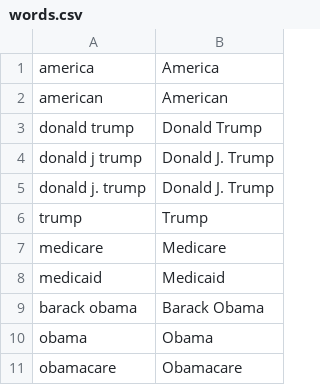
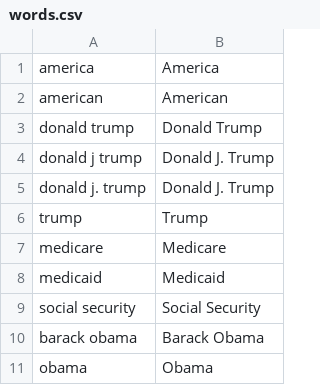
Before and after one commit to OpenNewsLabs/c-span_opened_captions_server, a CSV file: words.csv, drawn as a sheet; only a part is shown; the shorter side is filled out with more unchanged rows.

Commit message:
Update words.csv

```diff
--- a/words.csv
+++ b/words.csv
@@ -8,2 +8,3 @@ medicare,Medicare
 medicaid,Medicaid
+social security,Social Security
 barack obama,Barack Obama
```
